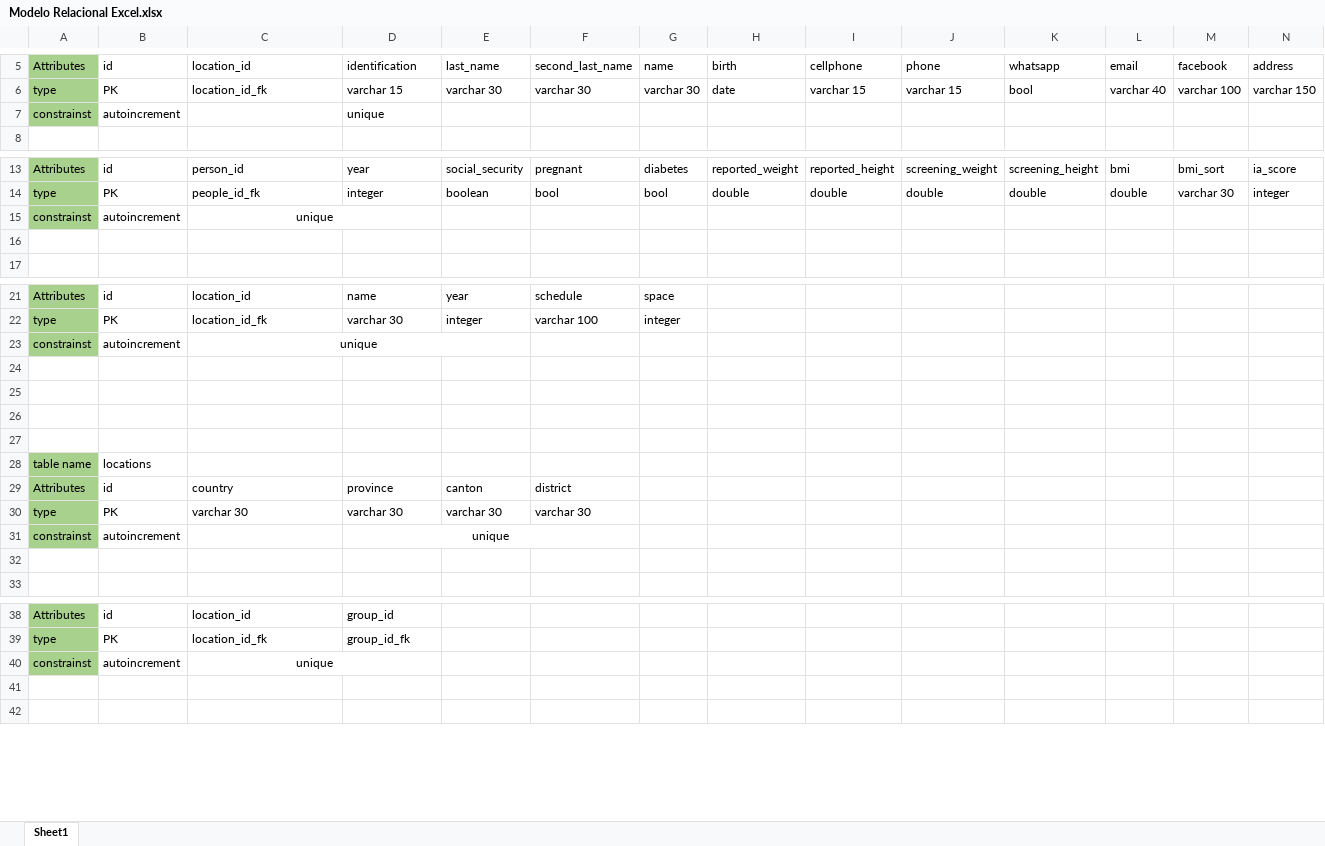
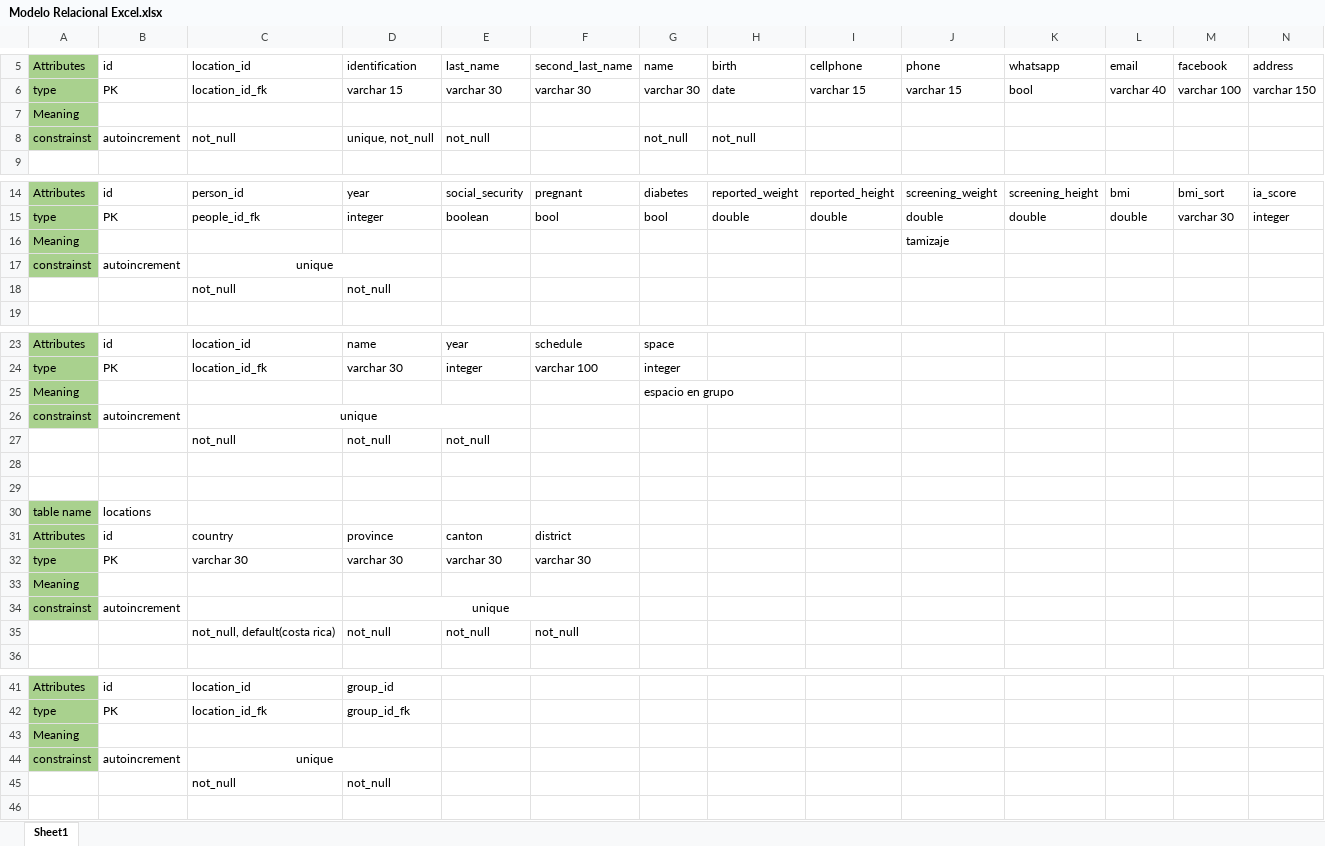
Before and after one commit to JohanDuran/EVISA-TCU, an Excel workbook: Software EVISA version Johan/Modelos/Modelo Relacional Excel.xlsx, sheet Sheet1, drawn as a sheet; only a part is shown, gaps mark what is left out; values as stored, in another font and other column widths than the file's, no borders; removed rows and columns are numbered as before the commit, all else as after; rows hold the shown columns only; the diff covers the shown part only; the diff names each change by its address in the sheet, - before the commit and + after, or states it on an @@ line.

```diff
--- a/Software EVISA version Johan/Modelos/Modelo Relacional Excel.xlsx (sheet Sheet1)
+++ b/Software EVISA version Johan/Modelos/Modelo Relacional Excel.xlsx (sheet Sheet1)
+row 7: Meaning
-C8: (empty)
+C8: not_null
-D8: unique
+D8: unique, not_null
-E8: (empty)
+E8: not_null
-G8: (empty)
+G8: not_null
-H8: (empty)
+H8: not_null
+row 16: Meaning |  |  |  |  |  |  |  |  | tamizaje
-row 18: (empty)
+row 18:  |  | not_null | not_null
+row 25: Meaning |  |  |  |  |  | espacio en grupo
-row 27: (empty)
+row 27:  |  | not_null | not_null | not_null
-row 25: (empty)
+row 33: Meaning
-row 35: (empty)
+row 35:  |  | not_null, default(costa rica) | not_null | not_null | not_null
+row 43: Meaning
-row 45: (empty)
+row 45:  |  | not_null | not_null
```
Also changed, not shown: 2 added rows and 2 edited cells elsewhere in this sheet, formulas that keep their value, 1 other file.
